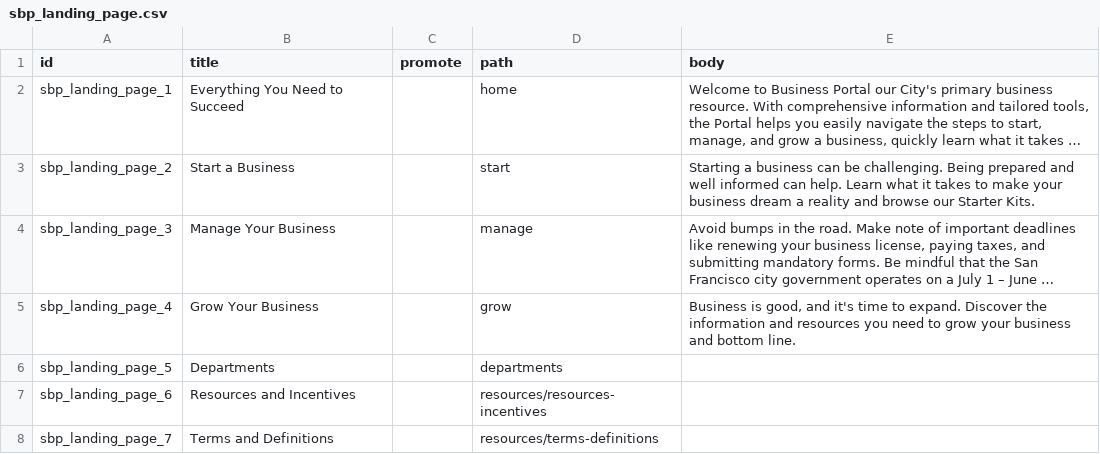
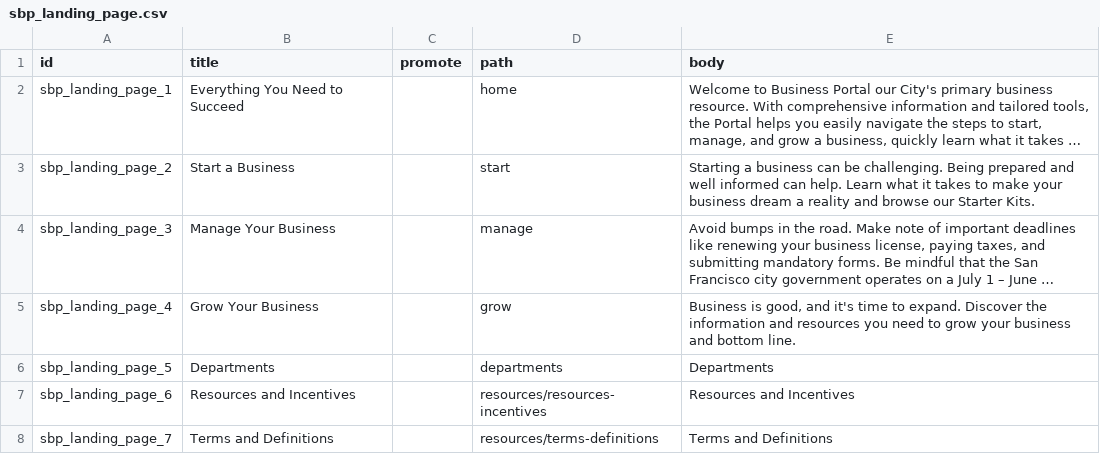
Before and after one commit to CivicActions/business_portal, a CSV file: docroot/profiles/labp/modules/bp/custom/sbp_migrate/import/sbp_landing_page.csv, drawn as a sheet; long unchanged cells end in …; the diff names each change by its address in the sheet, - before the commit and + after, or states it on an @@ line.

```diff
--- a/docroot/profiles/labp/modules/bp/custom/sbp_migrate/import/sbp_landing_page.csv
+++ b/docroot/profiles/labp/modules/bp/custom/sbp_migrate/import/sbp_landing_page.csv
-E6 (body): (empty)
+E6 (body): Departments
-E7 (body): (empty)
+E7 (body): Resources and Incentives
-E8 (body): (empty)
+E8 (body): Terms and Definitions
```
Also changed, not shown: 18 other files.
